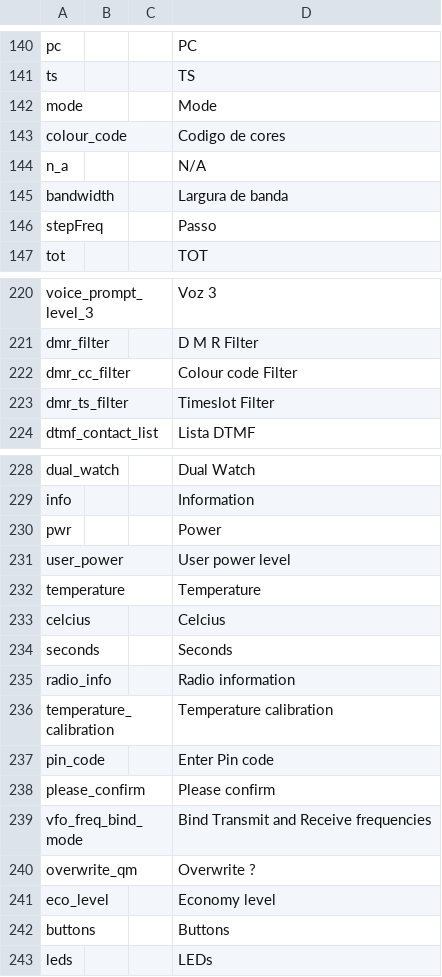
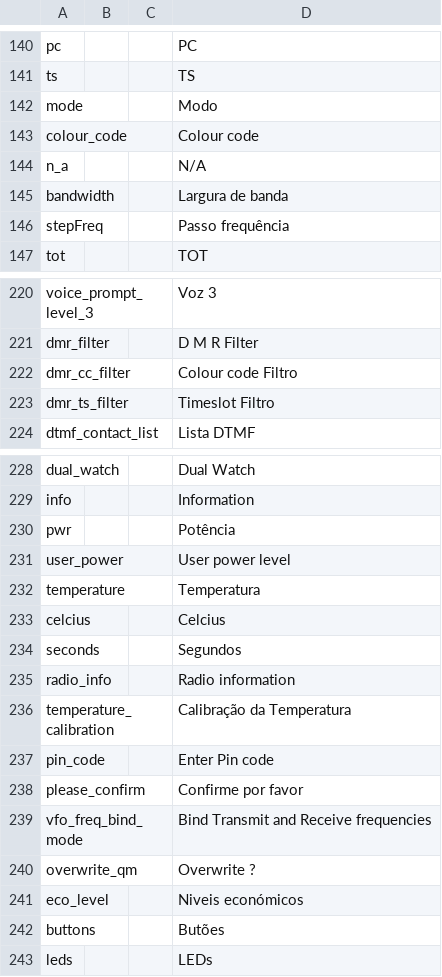
Before and after one commit to vk7js/voice-prompts, a CSV file: languages/portuguese/wordlist_portugeuse_eurpoean.csv, drawn as a sheet; only a part is shown, gaps mark what is left out; the diff covers the shown part only.

```diff
--- a/languages/portuguese/wordlist_portugeuse_eurpoean.csv
+++ b/languages/portuguese/wordlist_portugeuse_eurpoean.csv
@@ -141,7 +141,7 @@ pc,,,PC
 ts,,,TS
-mode,,,Mode
-colour_code,,,Codigo de cores
+mode,,,Modo
+colour_code,,,Colour code
 n_a,,,N/A
 bandwidth,,,Largura de banda
-stepFreq,,,Passo
+stepFreq,,,Passo frequência
 tot,,,TOT
@@ -221,4 +221,4 @@ voice_prompt_level_3,,,Voz 3
 dmr_filter,,,D M R Filter
-dmr_cc_filter,,,Colour code Filter
-dmr_ts_filter,,,Timeslot Filter
+dmr_cc_filter,,,Colour code Filtro
+dmr_ts_filter,,,Timeslot Filtro
 dtmf_contact_list,,,Lista DTMF
@@ -229,15 +229,15 @@ dual_watch,,,Dual Watch
 info,,,Information
-pwr,,,Power
+pwr,,,Potência
 user_power,,,User power level
-temperature,,,Temperature
+temperature,,,Temperatura
 celcius,,,Celcius
-seconds,,,Seconds
+seconds,,,Segundos
 radio_info,,,Radio information
-temperature_calibration,,,Temperature calibration
+temperature_calibration,,,Calibração da Temperatura
 pin_code,,,Enter Pin code
-please_confirm,,,Please confirm
+please_confirm,,,Confirme por favor
 vfo_freq_bind_mode,,,Bind Transmit and Receive frequencies
 overwrite_qm,,,Overwrite ?
-eco_level,,,Economy level
-buttons,,,Buttons
+eco_level,,,Niveis económicos
+buttons,,,Butões
 leds,,,LEDs
```
Also changed, not shown: 25 edited cells elsewhere in this file.
